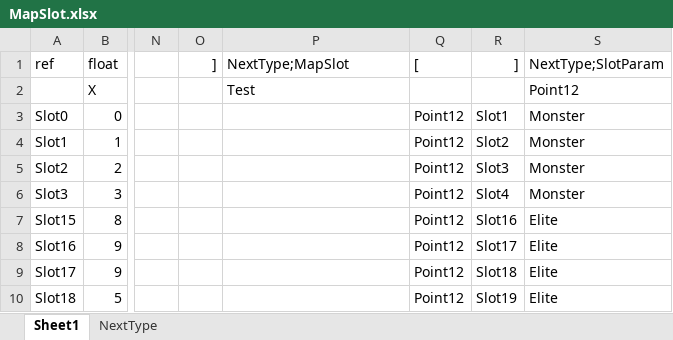
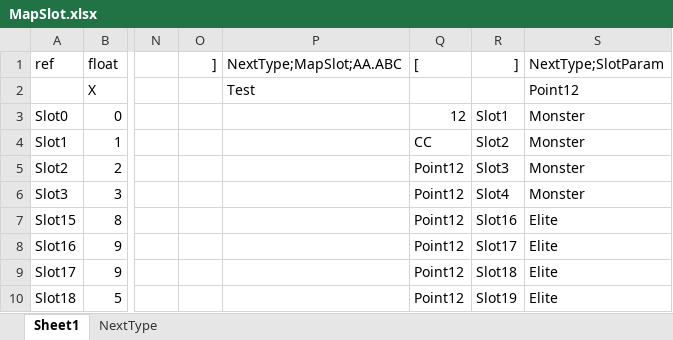
Before and after one commit to dajing1564335/ExcelBuilder, an Excel workbook: Data/Table/MapSlot.xlsx, sheet Sheet1, drawn as a sheet; only a part is shown, gaps mark what is left out; values as stored, in another font and other column widths than the file's, no borders; the diff names each change by its address in the sheet, - before the commit and + after, or states it on an @@ line.

```diff
--- a/Data/Table/MapSlot.xlsx (sheet Sheet1)
+++ b/Data/Table/MapSlot.xlsx (sheet Sheet1)
-P1: NextType;MapSlot
+P1: NextType;MapSlot;AA.ABC
-Q3: Point12
+Q3: 12
-Q4: Point12
+Q4: CC
```
Also changed, not shown: Data/Table/SlotParam.xlsx, 2 other files.
